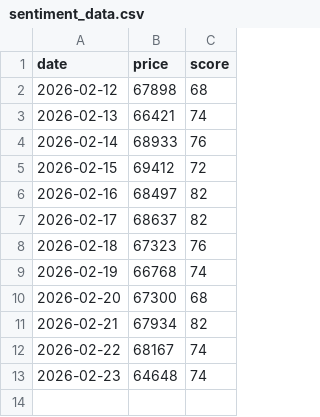
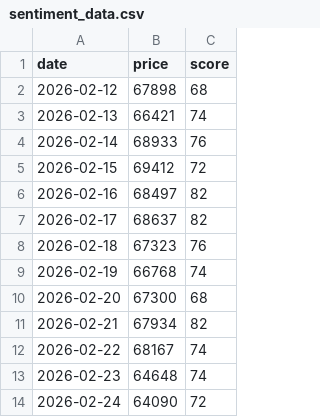
Before and after one commit to bbainthug/Crypto-Bot, a CSV file: sentiment_data.csv, drawn as a sheet.

```diff
--- a/sentiment_data.csv
+++ b/sentiment_data.csv
@@ -13 +13,2 @@ date,price,score
 2026-02-23,64648,74
+2026-02-24,64090,72
```
Also changed, not shown: 2 other files.
